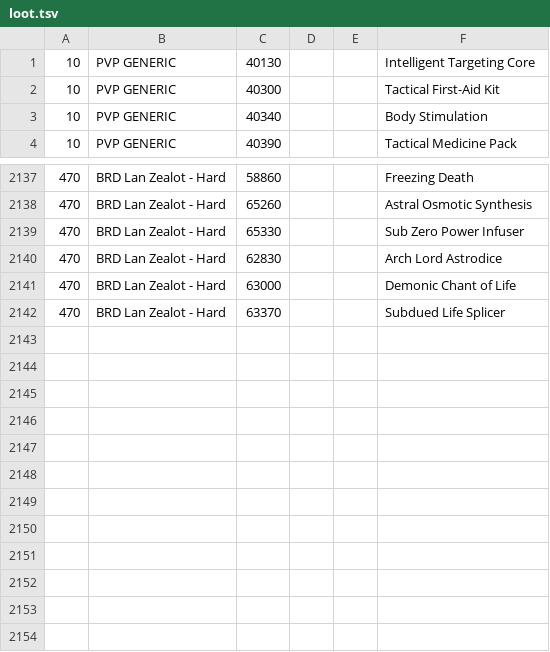
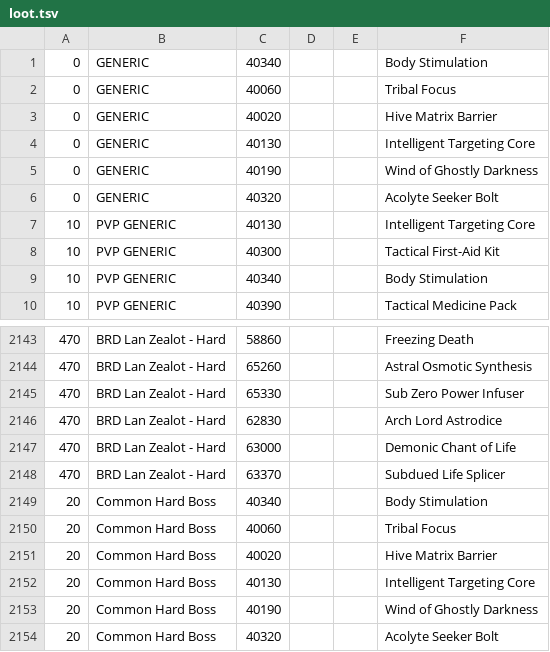
Before and after one commit to CrashDown963/Worldshift, a TSV file: data/db/items/loot.tsv, drawn as a sheet; only a part is shown, gaps mark what is left out; the diff names each change by its address in the sheet, - before the commit and + after, or states it on an @@ line.

```diff
--- a/data/db/items/loot.tsv
+++ b/data/db/items/loot.tsv
+row 1: 0 | GENERIC | 40340 |  |  | Body Stimulation
+row 2: 0 | GENERIC | 40060 |  |  | Tribal Focus
+row 3: 0 | GENERIC | 40020 |  |  | Hive Matrix Barrier
+row 4: 0 | GENERIC | 40130 |  |  | Intelligent Targeting Core
+row 5: 0 | GENERIC | 40190 |  |  | Wind of Ghostly Darkness
+row 6: 0 | GENERIC | 40320 |  |  | Acolyte Seeker Bolt
+row 2149: 20 | Common Hard Boss | 40340 |  |  | Body Stimulation
+row 2150: 20 | Common Hard Boss | 40060 |  |  | Tribal Focus
+row 2151: 20 | Common Hard Boss | 40020 |  |  | Hive Matrix Barrier
+row 2152: 20 | Common Hard Boss | 40130 |  |  | Intelligent Targeting Core
+row 2153: 20 | Common Hard Boss | 40190 |  |  | Wind of Ghostly Darkness
+row 2154: 20 | Common Hard Boss | 40320 |  |  | Acolyte Seeker Bolt
```
Also changed, not shown: data/db/items/items.tsv, data/db/items/loot index.tsv, 1 other file.
